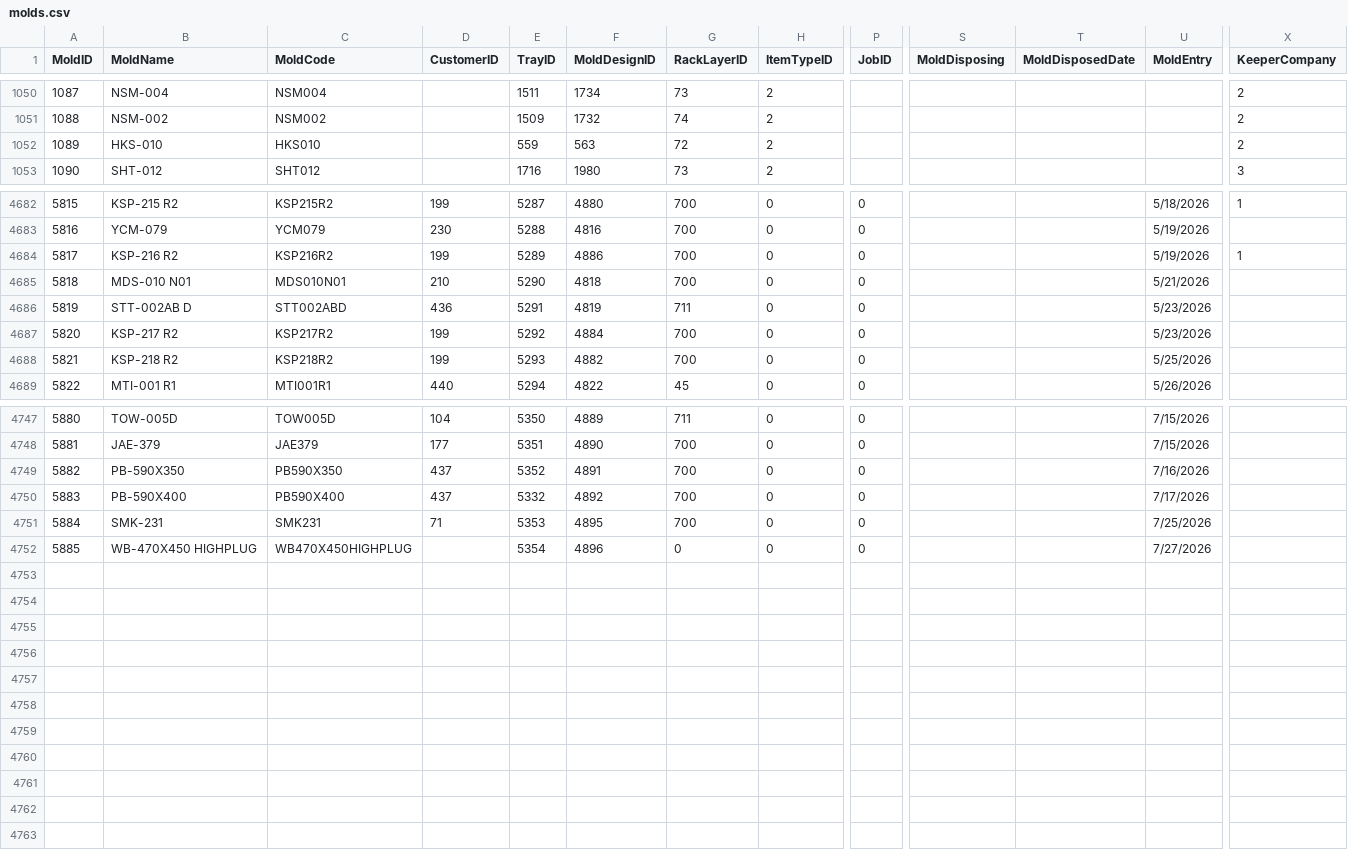
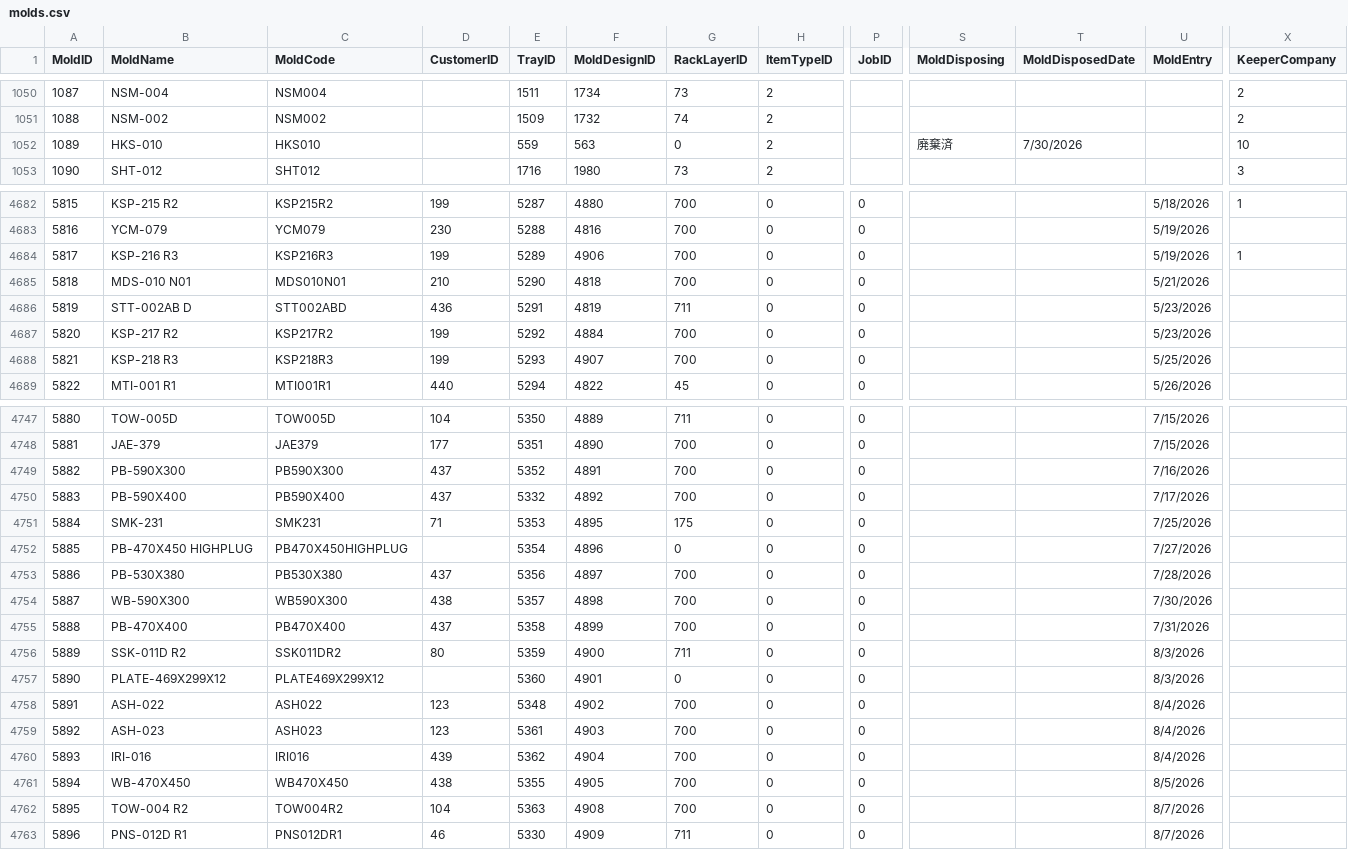
Before and after one commit to toanysd/ysdms-next, a CSV file: source_data/csv-access-data/molds.csv, drawn as a sheet; only a part is shown, gaps mark what is left out; rows hold the shown columns only; the diff covers the shown part only; the diff names each change by its address in the sheet, - before the commit and + after, or states it on an @@ line.

```diff
--- a/source_data/csv-access-data/molds.csv
+++ b/source_data/csv-access-data/molds.csv
-G1052 (RackLayerID): 72
+G1052 (RackLayerID): 0
-S1052 (MoldDisposing): (empty)
+S1052 (MoldDisposing): 廃棄済
-T1052 (MoldDisposedDate): (empty)
+T1052 (MoldDisposedDate): 7/30/2026
-X1052 (KeeperCompany): 2
+X1052 (KeeperCompany): 10
-B4684 (MoldName): KSP-216 R2
+B4684 (MoldName): KSP-216 R3
-C4684 (MoldCode): KSP216R2
+C4684 (MoldCode): KSP216R3
-F4684 (MoldDesignID): 4886
+F4684 (MoldDesignID): 4906
-B4688 (MoldName): KSP-218 R2
+B4688 (MoldName): KSP-218 R3
-C4688 (MoldCode): KSP218R2
+C4688 (MoldCode): KSP218R3
-F4688 (MoldDesignID): 4882
+F4688 (MoldDesignID): 4907
-B4749 (MoldName): PB-590X350
+B4749 (MoldName): PB-590X300
-C4749 (MoldCode): PB590X350
+C4749 (MoldCode): PB590X300
-G4751 (RackLayerID): 700
+G4751 (RackLayerID): 175
-B4752 (MoldName): WB-470X450 HIGHPLUG
+B4752 (MoldName): PB-470X450 HIGHPLUG
-C4752 (MoldCode): WB470X450HIGHPLUG
+C4752 (MoldCode): PB470X450HIGHPLUG
+row 4753: 5886 | PB-530X380 | PB530X380 | 437 | 5356 | 4897 | 700 | 0 | 0 |  |  | 7/28/2026
+row 4754: 5887 | WB-590X300 | WB590X300 | 438 | 5357 | 4898 | 700 | 0 | 0 |  |  | 7/30/2026
+row 4755: 5888 | PB-470X400 | PB470X400 | 437 | 5358 | 4899 | 700 | 0 | 0 |  |  | 7/31/2026
+row 4756: 5889 | SSK-011D R2 | SSK011DR2 | 80 | 5359 | 4900 | 711 | 0 | 0 |  |  | 8/3/2026
+row 4757: 5890 | PLATE-469X299X12 | PLATE469X299X12 |  | 5360 | 4901 | 0 | 0 | 0 |  |  | 8/3/2026
+row 4758: 5891 | ASH-022 | ASH022 | 123 | 5348 | 4902 | 700 | 0 | 0 |  |  | 8/4/2026
+row 4759: 5892 | ASH-023 | ASH023 | 123 | 5361 | 4903 | 700 | 0 | 0 |  |  | 8/4/2026
+row 4760: 5893 | IRI-016 | IRI016 | 439 | 5362 | 4904 | 700 | 0 | 0 |  |  | 8/4/2026
+row 4761: 5894 | WB-470X450 | WB470X450 | 438 | 5355 | 4905 | 700 | 0 | 0 |  |  | 8/5/2026
+row 4762: 5895 | TOW-004 R2 | TOW004R2 | 104 | 5363 | 4908 | 700 | 0 | 0 |  |  | 8/7/2026
+row 4763: 5896 | PNS-012D R1 | PNS012DR1 | 46 | 5330 | 4909 | 711 | 0 | 0 |  |  | 8/7/2026
```
Also changed, not shown: 7 edited cells elsewhere in this file, source_data/csv-access-data/dathangvttbl.csv, source_data/csv-access-data/jobs.csv, 14 other files.
